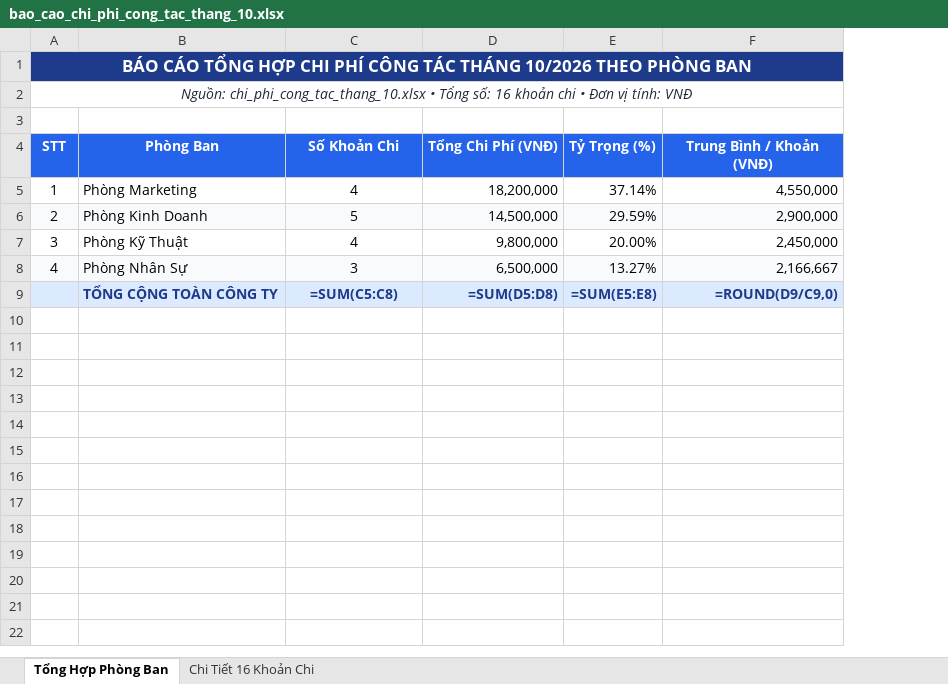
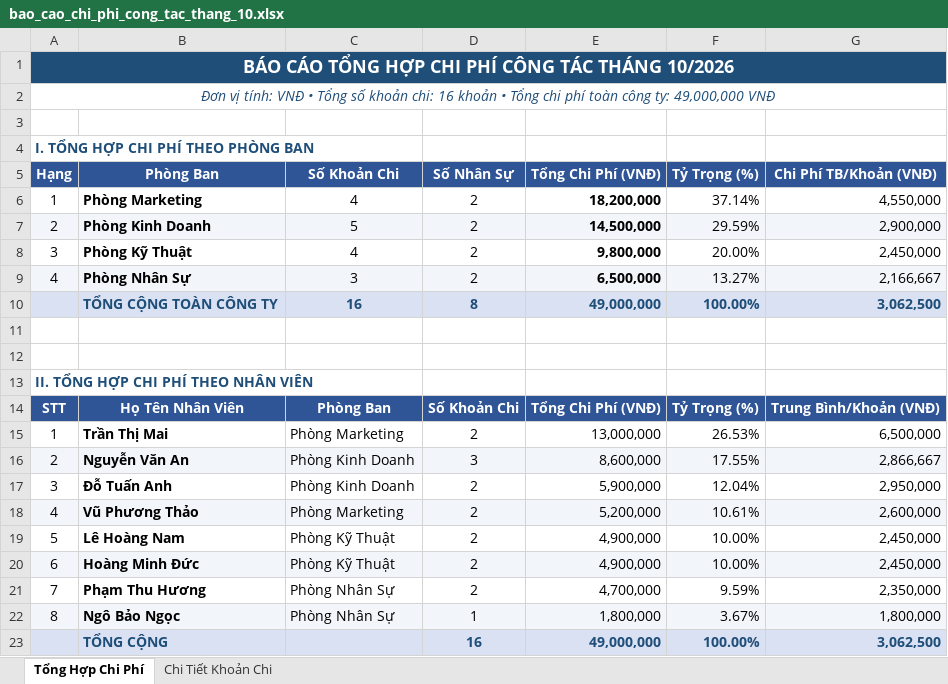
Before and after one commit to tranquyetai1712/training-ai, an Excel workbook: slides/Demo/so-sanh-chatbot-vs-antigravity/bao_cao_chi_phi_cong_tac_thang_10.xlsx, sheet Tổng Hợp Chi Phí, drawn as a sheet; values as stored, in another font and other column widths than the file's, no borders; formulas without a stored value are shown as written; addresses are those after the commit; the diff names each change by its address in the sheet, - before the commit and + after, or states it on an @@ line.

```diff
--- a/slides/Demo/so-sanh-chatbot-vs-antigravity/bao_cao_chi_phi_cong_tac_thang_10.xlsx (sheet Tổng Hợp Chi Phí)
+++ b/slides/Demo/so-sanh-chatbot-vs-antigravity/bao_cao_chi_phi_cong_tac_thang_10.xlsx (sheet Tổng Hợp Chi Phí)
-sheet tab: Tổng Hợp Phòng Ban
+sheet tab: Tổng Hợp Chi Phí
-sheet tab: Chi Tiết 16 Khoản Chi
+sheet tab: Chi Tiết Khoản Chi
+column D (Số Nhân Sự), rows 6-9: all 2
-A1 (Hạng): …THÁNG 10/2026 THEO PHÒNG BAN
+A1 (Hạng): …THÁNG 10/2026
@@ A1 text size: larger @@
-A2 (Hạng): Nguồn: chi_phi_cong_tac_thang_10.xlsx • Tổng số: 16 khoản chi • Đơn vị tính: VNĐ
+A2 (Hạng): Đơn vị tính: VNĐ • Tổng số khoản chi: 16 khoản • Tổng chi phí toàn công ty: 49,000,000 VNĐ
-A2 text colour: #1E293B
+A2 text colour: #1F4E79
+row 4: I. TỔNG HỢP CHI PHÍ THEO PHÒNG BAN
-A5: STT
+A5: Hạng
-A5:C5 fill: #2563EB
+A5:C5 fill: #2F5597
-E5:G5 fill: #2563EB
+E5:G5 fill: #2F5597
-G5: Trung Bình / Khoản (VNĐ)
+G5: Chi Phí TB/Khoản (VNĐ)
-B6:B9 bold: off
+B6:B9 bold: on
-E6:E9 bold: off
+E6:E9 bold: on
+row 10:  | TỔNG CỘNG TOÀN CÔNG TY | 16 | 8 | 49,000,000 | 100.00% | 3,062,500
-A11:C11 fill: #DBEAFE
+A11:C11 fill: none
-row 11:  | TỔNG CỘNG TOÀN CÔNG TY | =SUM(C5:C8) | =SUM(D5:D8) | =SUM(E5:E8) | =ROUND(D9/C9,0)
+row 11: (empty)
-E11:G11 fill: #DBEAFE
+E11:G11 fill: none
+row 12: (empty)
+row 13: II. TỔNG HỢP CHI PHÍ THEO NHÂN VIÊN
+row 14: STT | Họ Tên Nhân Viên | Phòng Ban | Số Khoản Chi | Tổng Chi Phí (VNĐ) | Tỷ Trọng (%) | Trung Bình/Khoản (VNĐ)
+row 15: 1 | Trần Thị Mai | Phòng Marketing | 2 | 13,000,000 | 26.53% | 6,500,000
+row 16: 2 | Nguyễn Văn An | Phòng Kinh Doanh | 3 | 8,600,000 | 17.55% | 2,866,667
+row 17: 3 | Đỗ Tuấn Anh | Phòng Kinh Doanh | 2 | 5,900,000 | 12.04% | 2,950,000
+row 18: 4 | Vũ Phương Thảo | Phòng Marketing | 2 | 5,200,000 | 10.61% | 2,600,000
+row 19: 5 | Lê Hoàng Nam | Phòng Kỹ Thuật | 2 | 4,900,000 | 10.00% | 2,450,000
+row 20: 6 | Hoàng Minh Đức | Phòng Kỹ Thuật | 2 | 4,900,000 | 10.00% | 2,450,000
+row 21: 7 | Phạm Thu Hương | Phòng Nhân Sự | 2 | 4,700,000 | 9.59% | 2,350,000
+row 22: 8 | Ngô Bảo Ngọc | Phòng Nhân Sự | 1 | 1,800,000 | 3.67% | 1,800,000
+row 23:  | TỔNG CỘNG |  | 16 | 49,000,000 | 100.00% | 3,062,500
```
Also changed, not shown: sheet Chi Tiết Khoản Chi, 12 other files.
